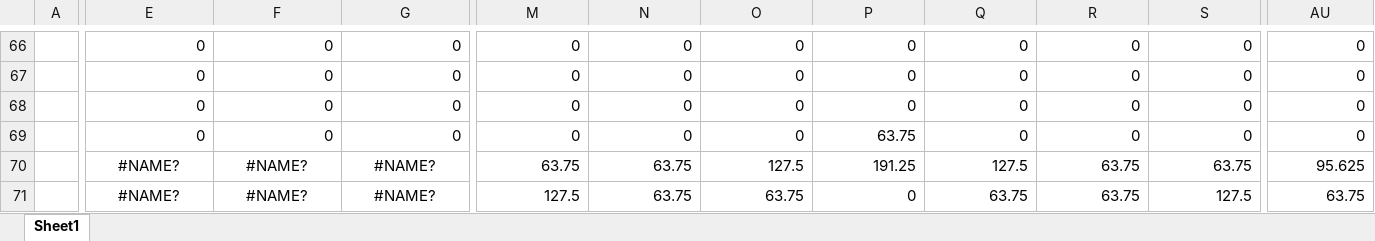
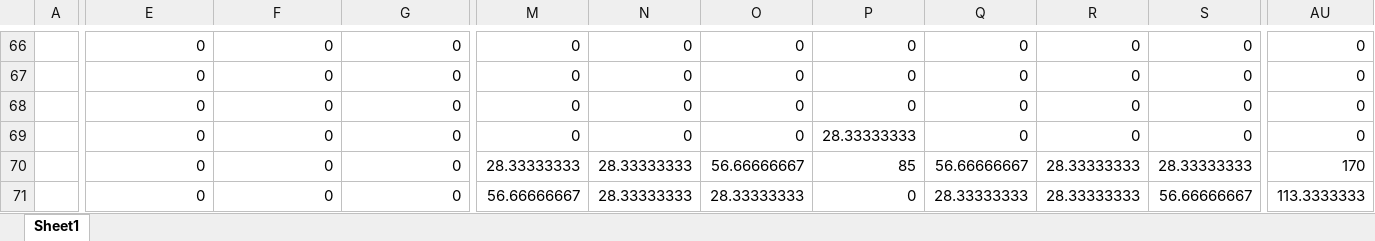
Before and after one commit to Andres2204/vision-por-computador, an Excel workbook: guia-1/reto-2/Reto2.xlsx, sheet Sheet1, drawn as a sheet; only a part is shown, gaps mark what is left out; values as stored, in another font and other column widths than the file's, no borders; conditional formats not drawn; the diff covers the shown part only; the diff names each change by its address in the sheet, - before the commit and + after, or states it on an @@ line.

```diff
--- a/guia-1/reto-2/Reto2.xlsx (sheet Sheet1)
+++ b/guia-1/reto-2/Reto2.xlsx (sheet Sheet1)
-P69: 63.75
+P69: 28.33333333
-E70:E71: #NAME?
+E70:E71: 0
-E70:G71 alignment: center
+E70:G71 alignment: right
-F70:F71: #NAME?
+F70:F71: 0
-G70:G71: #NAME?
+G70:G71: 0
-M70: 63.75
+M70: 28.33333333
-N70:N71: 63.75
+N70:N71: 28.33333333
-O70: 127.5
+O70: 56.66666667
-P70: 191.25
+P70: 85
-Q70: 127.5
+Q70: 56.66666667
-R70:R71: 63.75
+R70:R71: 28.33333333
-S70: 63.75
+S70: 28.33333333
-AU70: 95.625
+AU70: 170
-M71: 127.5
+M71: 56.66666667
-O71: 63.75
+O71: 28.33333333
-Q71: 63.75
+Q71: 28.33333333
-S71: 127.5
+S71: 56.66666667
-AU71: 63.75
+AU71: 113.3333333
```
Also changed, not shown: 778 edited cells and cell formats elsewhere in this sheet, formulas that keep their value.
